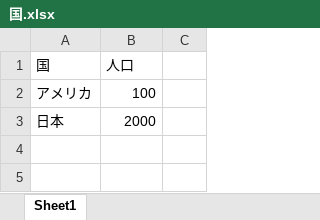
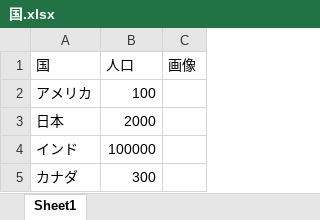
Before and after one commit to satoudesita/satoudesta31080, an Excel workbook: 国.xlsx, sheet Sheet1, drawn as a sheet; values as stored, in another font and other column widths than the file's, no borders; charts and pictures not drawn; the diff names each change by its address in the sheet, - before the commit and + after, or states it on an @@ line.

Commit message:
Add files via upload

```diff
--- a/国.xlsx (sheet Sheet1)
+++ b/国.xlsx (sheet Sheet1)
-C1: (empty)
+C1: 画像
+row 4: インド | 100000
+row 5: カナダ | 300
```
Also changed, not shown: charts or pictures.
